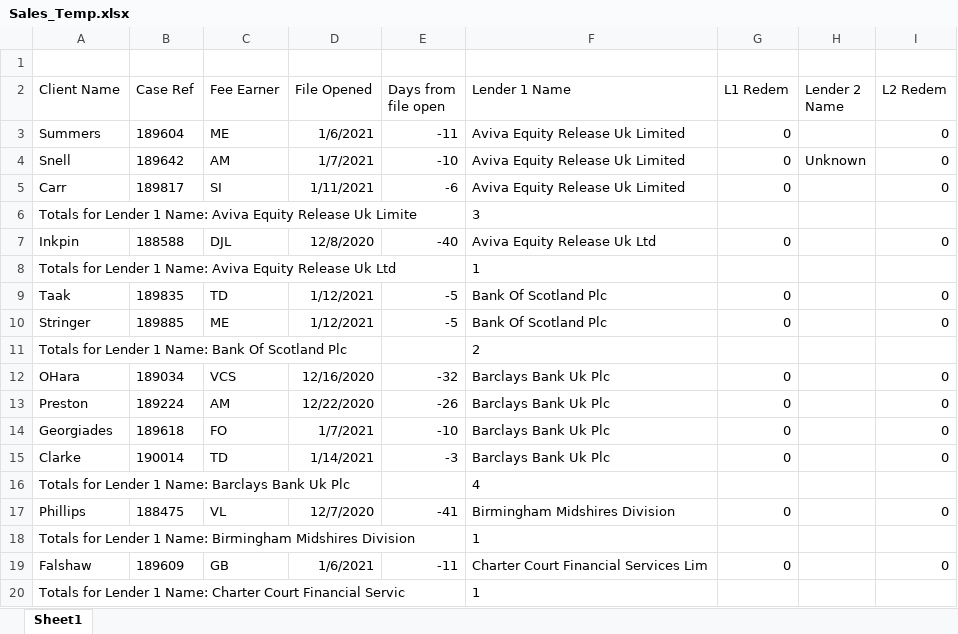
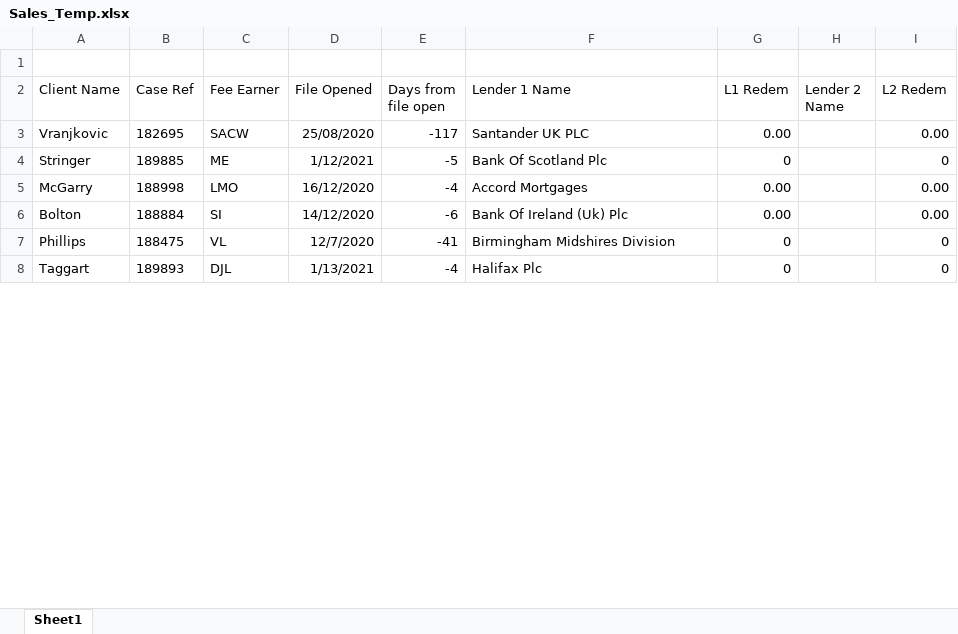
Before and after one commit to bilal-zafri/Redemption-BOT, an Excel workbook: Sales_Temp.xlsx, sheet Sheet1, drawn as a sheet; only a part is shown; the shorter side is filled out with more unchanged rows; values as stored, in another font and other column widths than the file's, no borders; removed rows and columns are numbered as before the commit, all else as after; the diff covers the shown part only; the diff names each change by its address in the sheet, - before the commit and + after, or states it on an @@ line.

```diff
--- a/Sales_Temp.xlsx (sheet Sheet1)
+++ b/Sales_Temp.xlsx (sheet Sheet1)
-row 3: Summers | 189604 | ME | 1/6/2021 | -11 | Aviva Equity Release Uk Limited | 0 |  | 0
-row 4: Snell | 189642 | AM | 1/7/2021 | -10 | Aviva Equity Release Uk Limited | 0 | Unknown | 0
-row 5: Carr | 189817 | SI | 1/11/2021 | -6 | Aviva Equity Release Uk Limited | 0 |  | 0
-row 6: Totals for Lender 1 Name: Aviva Equity Release Uk Limite |  |  |  |  | 3
-row 7: Inkpin | 188588 | DJL | 12/8/2020 | -40 | Aviva Equity Release Uk Ltd | 0 |  | 0
-row 8: Totals for Lender 1 Name: Aviva Equity Release Uk Ltd |  |  |  |  | 1
-row 9: Taak | 189835 | TD | 1/12/2021 | -5 | Bank Of Scotland Plc | 0 |  | 0
+row 3: Vranjkovic | 182695 | SACW | 25/08/2020 | -117 | Santander UK PLC | 0.00 |  | 0.00
-row 11: Totals for Lender 1 Name: Bank Of Scotland Plc |  |  |  |  | 2
-row 12: OHara | 189034 | VCS | 12/16/2020 | -32 | Barclays Bank Uk Plc | 0 |  | 0
-row 13: Preston | 189224 | AM | 12/22/2020 | -26 | Barclays Bank Uk Plc | 0 |  | 0
-row 14: Georgiades | 189618 | FO | 1/7/2021 | -10 | Barclays Bank Uk Plc | 0 |  | 0
-row 15: Clarke | 190014 | TD | 1/14/2021 | -3 | Barclays Bank Uk Plc | 0 |  | 0
-row 16: Totals for Lender 1 Name: Barclays Bank Uk Plc |  |  |  |  | 4
+row 5: McGarry | 188998 | LMO | 16/12/2020 | -4 | Accord Mortgages | 0.00 |  | 0.00
+row 6: Bolton | 188884 | SI | 14/12/2020 | -6 | Bank Of Ireland (Uk) Plc | 0.00 |  | 0.00
-row 18: Totals for Lender 1 Name: Birmingham Midshires Division |  |  |  |  | 1
-row 19: Falshaw | 189609 | GB | 1/6/2021 | -11 | Charter Court Financial Services Lim | 0 |  | 0
-row 20: Totals for Lender 1 Name: Charter Court Financial Servic |  |  |  |  | 1
```
Also changed, not shown: 9 added rows and 15 removed rows elsewhere in this sheet, 12 other files.
